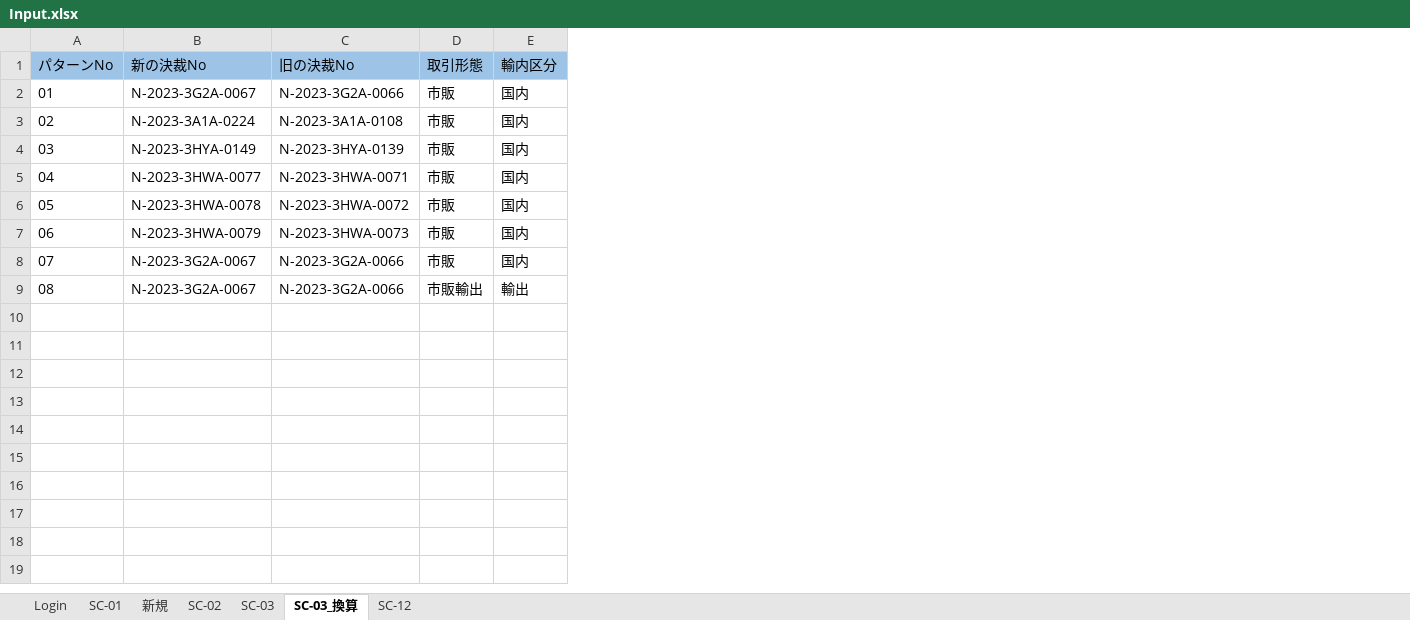
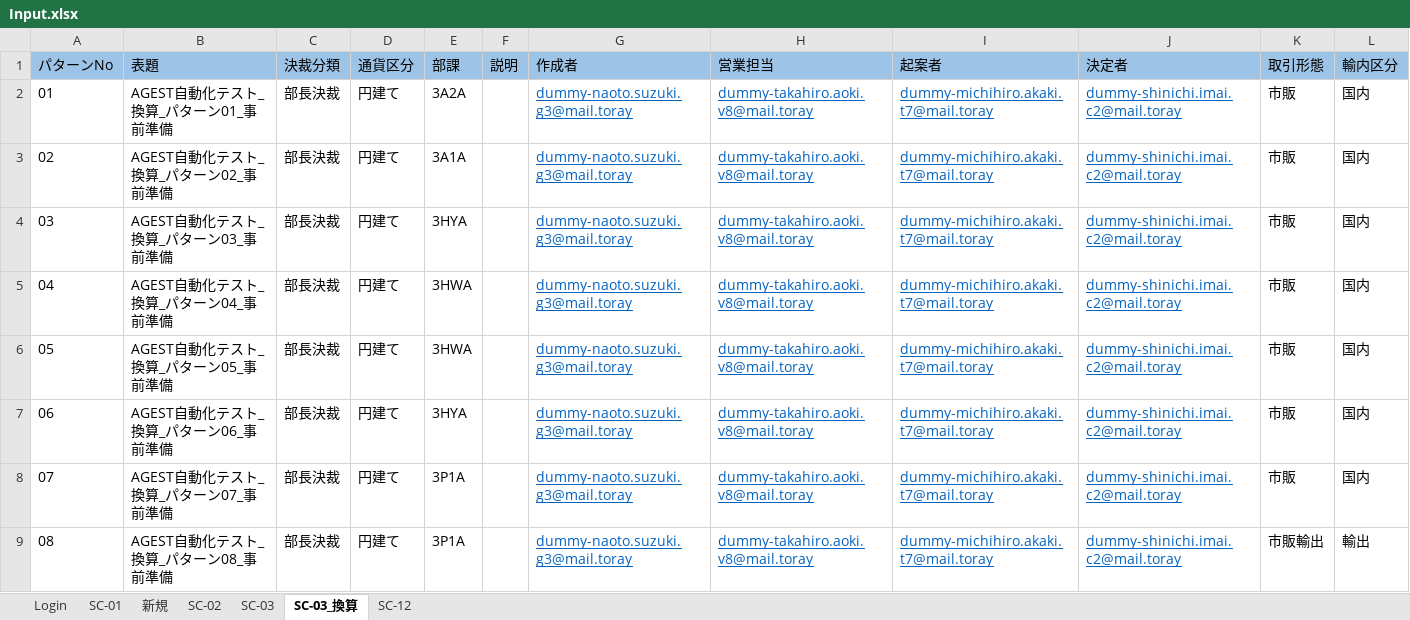
Before and after one commit to hoathanhdao/-, an Excel workbook: Input.xlsx, sheet SC-03_換算, drawn as a sheet; only a part is shown; values as stored, in another font and other column widths than the file's, no borders; removed rows and columns are numbered as before the commit, all else as after; the diff names each change by its address in the sheet, - before the commit and + after, or states it on an @@ line.

Commit message:
Update Input.xlsx

```diff
--- a/Input.xlsx (sheet SC-03_換算)
+++ b/Input.xlsx (sheet SC-03_換算)
-column B (新の決裁No), rows 2-9: N-2023-3G2A-0067 | N-2023-3A1A-0224 | N-2023-3HYA-0149 | N-2023-3HWA-0077 | N-2023-3HWA-0078 | N-2023-3HWA-0079 | N-2023-3G2A-0067 | N-2023-3G2A-0067
-column C (旧の決裁No), rows 2-9: N-2023-3G2A-0066 | N-2023-3A1A-0108 | N-2023-3HYA-0139 | N-2023-3HWA-0071 | N-2023-3HWA-0072 | N-2023-3HWA-0073 | N-2023-3G2A-0066 | N-2023-3G2A-0066
+column B (表題), rows 2-9: AGEST自動化テスト_換算_パターン01_事前準備 | AGEST自動化テスト_換算_パターン02_事前準備 | AGEST自動化テスト_換算_パターン03_事前準備 | AGEST自動化テスト_換算_パターン04_事前準備 | AGEST自動化テスト_換算_パターン05_事前準備 | AGEST自動化テスト_換算_パターン06_事前準備 | AGEST自動化テスト_換算_パターン07_事前準備 | AGEST自動化テスト_換算_パターン08_事前準備
+column C (決裁分類), rows 2-9: all 部長決裁
+column D (通貨区分), rows 2-9: all 円建て
+column E (部課), rows 2-9: 3A2A | 3A1A | 3HYA | 3HWA | 3HWA | 3HYA | 3P1A | 3P1A
+column F (説明), empty
+column G (作成者), rows 2-9: all dummy-naoto.suzuki.g3@mail.toray
+column H (営業担当), rows 2-9: all dummy-takahiro.aoki.v8@mail.toray
+column I (起案者), rows 2-9: all dummy-michihiro.akaki.t7@mail.toray
+column J (決定者), rows 2-9: all dummy-shinichi.imai.c2@mail.toray
```
Also changed, not shown: sheet SC-03.
